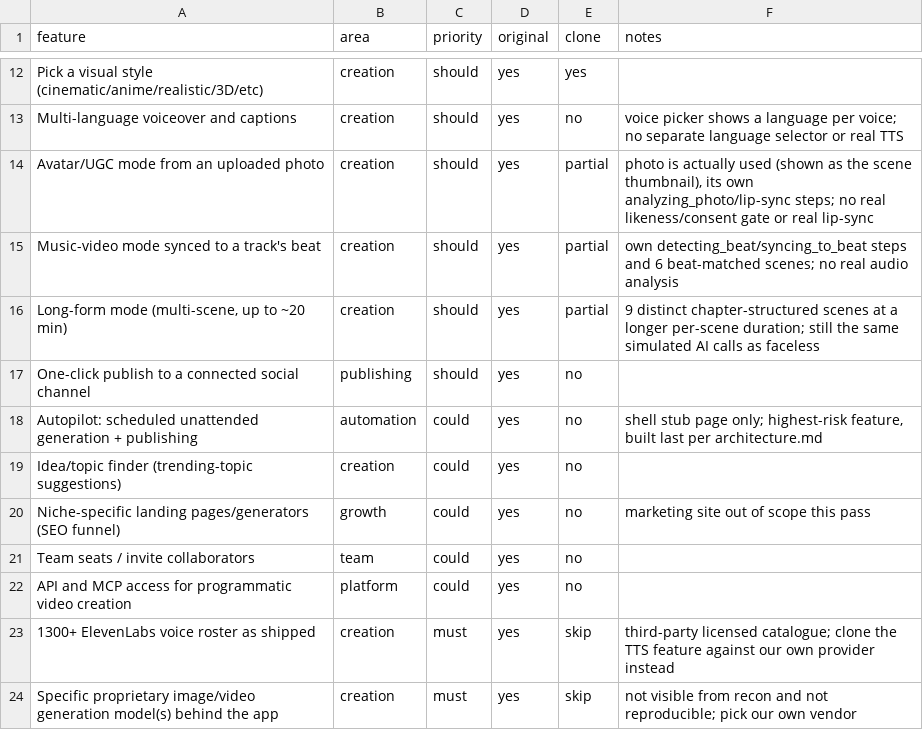
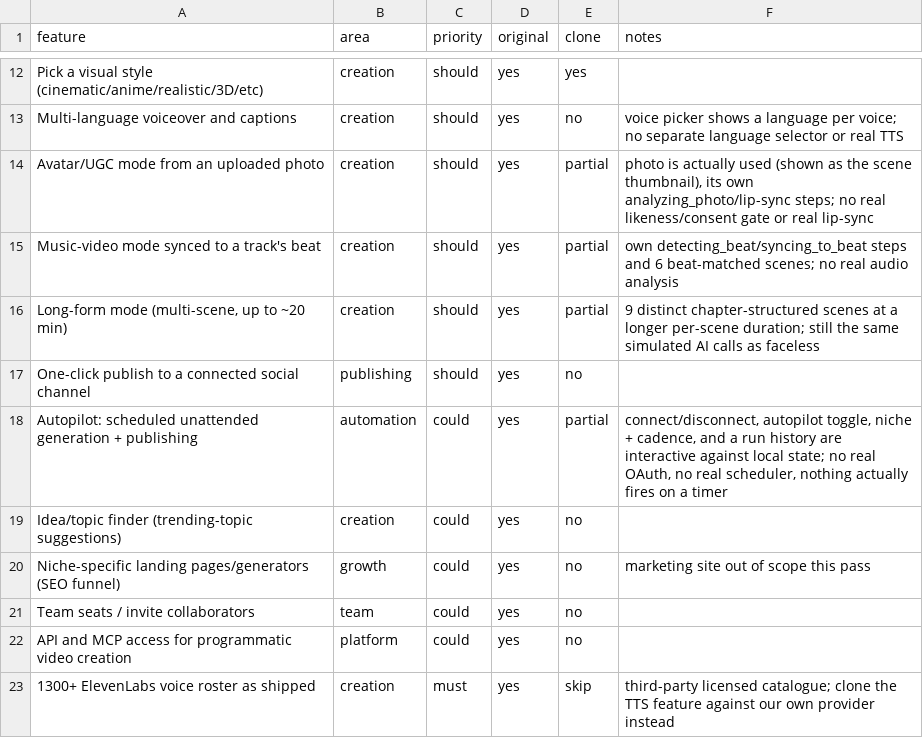
Before and after one commit to kingswomen212-create/replica-skill, a CSV file: replica/features.csv, drawn as a sheet; only a part is shown, gaps mark what is left out; the shorter side is filled out with more unchanged rows.

```diff
--- a/replica/features.csv
+++ b/replica/features.csv
@@ -17,3 +17,3 @@ Music-video mode synced to a track's beat,creation,should,yes,partial,"own detec
 One-click publish to a connected social channel,publishing,should,yes,no,
-Autopilot: scheduled unattended generation + publishing,automation,could,yes,no,"shell stub page only; highest-risk feature, built last per architecture.md"
+Autopilot: scheduled unattended generation + publishing,automation,could,yes,partial,"connect/disconnect, autopilot toggle, niche + cadence, and a run history are interactive against local state; no real OAuth, no real scheduler, nothing actually fires on a timer"
 Idea/topic finder (trending-topic suggestions),creation,could,yes,no,
```
Also changed, not shown: 12 other files.
